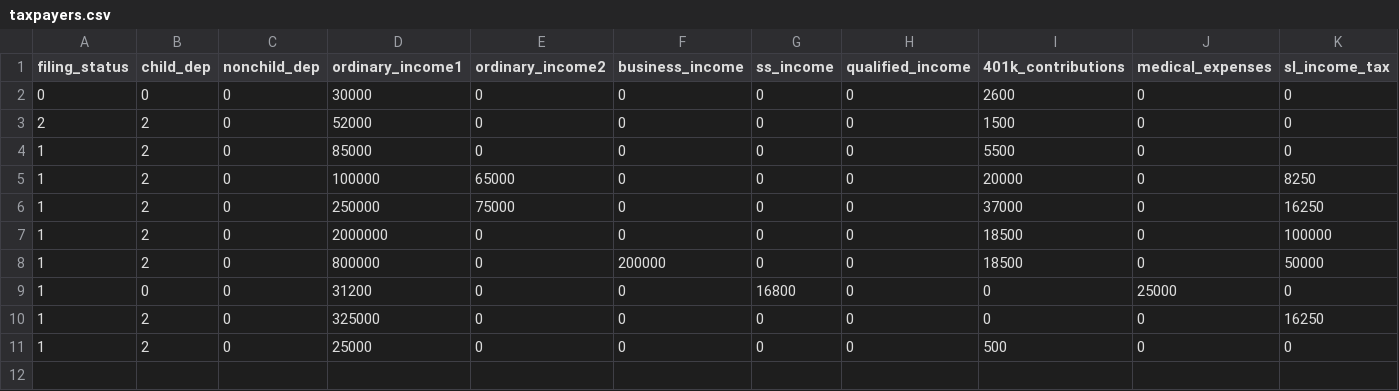
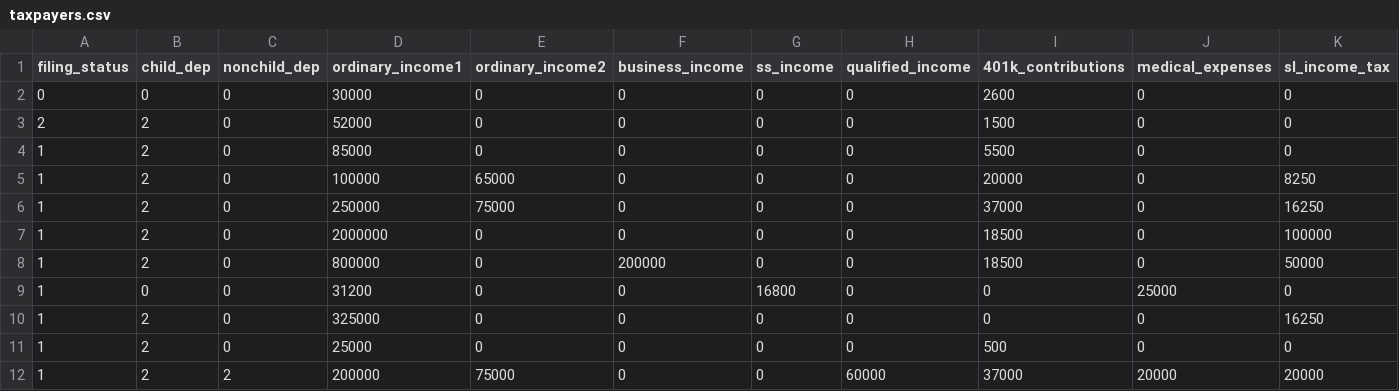
Before and after one commit to aelsibaie/taxsim, a CSV file: taxpayers.csv, drawn as a sheet; only a part is shown; rows hold the shown columns only; the diff names each change by its address in the sheet, - before the commit and + after, or states it on an @@ line.

```diff
--- a/taxpayers.csv
+++ b/taxpayers.csv
+row 12: 1 | 2 | 2 | 200000 | 75000 | 0 | 0 | 60000 | 37000 | 20000 | 20000
```
Also changed, not shown: params/current_law_2018.csv, 2 other files.
